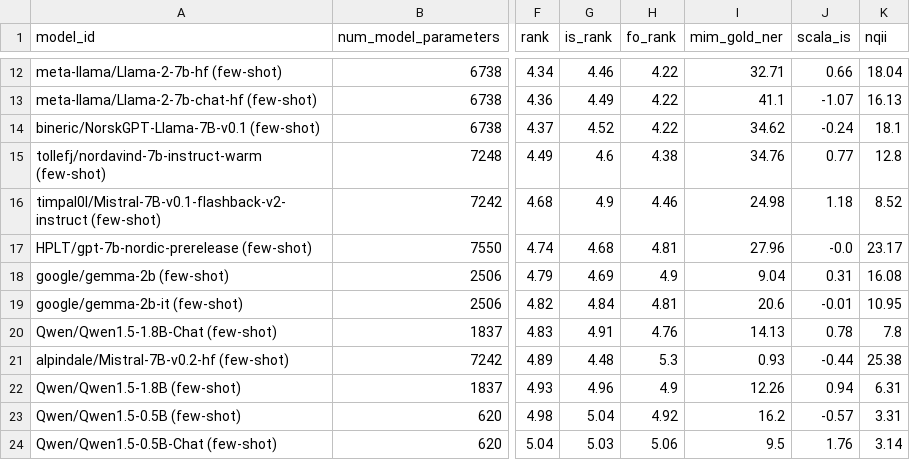
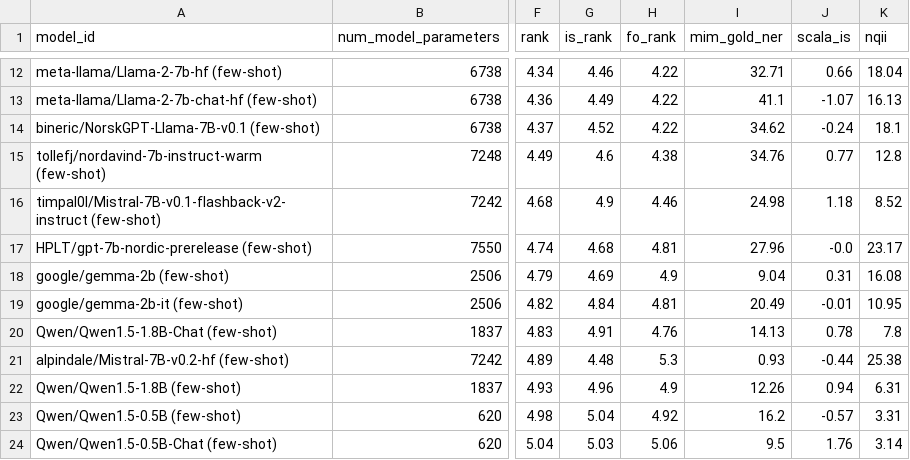
Before and after one commit to ScandEval/scandeval.github.io, a CSV file: insular-scandinavian-nlg-test.csv, drawn as a sheet; only a part is shown, gaps mark what is left out; the diff names each change by its address in the sheet, - before the commit and + after, or states it on an @@ line.

Commit message:
feat: Update test leaderboards

```diff
--- a/insular-scandinavian-nlg-test.csv
+++ b/insular-scandinavian-nlg-test.csv
-I19 (mim_gold_ner): 20.6
+I19 (mim_gold_ner): 20.49
```
Also changed, not shown: insular-scandinavian-nlu-test.csv, 2 other files.
